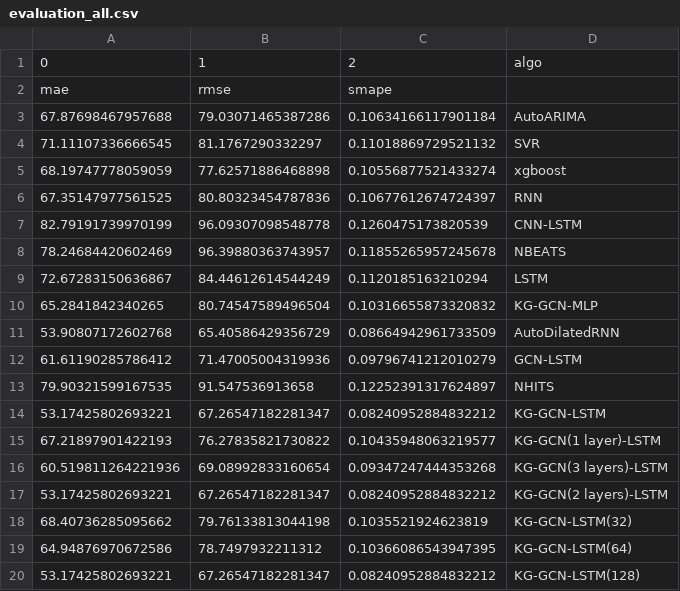
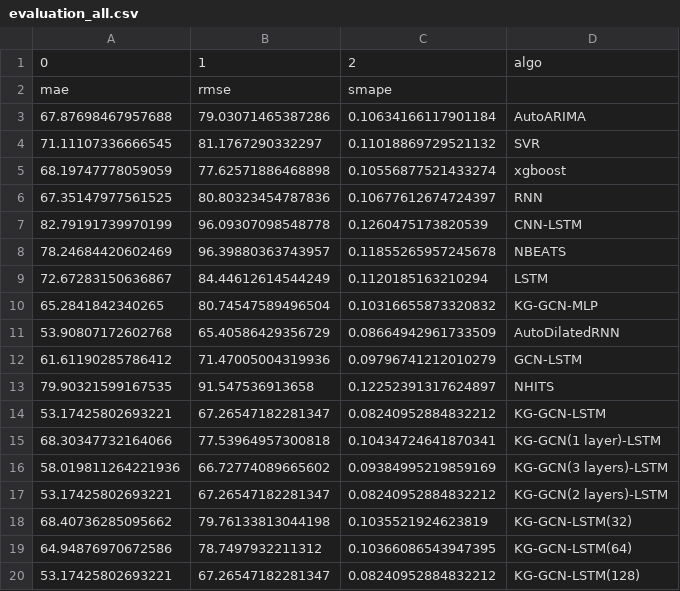
Before and after one commit to jacklu2016/SCIMAI-Gym, a CSV file: predict_ga/results/evaluation_all.csv, drawn as a sheet; removed rows and columns are numbered as before the commit, all else as after; the diff names each change by its address in the sheet, - before the commit and + after, or states it on an @@ line.

```diff
--- a/predict_ga/results/evaluation_all.csv
+++ b/predict_ga/results/evaluation_all.csv
-row 15: 67.21897901422193 | 76.27835821730822 | 0.10435948063219577 | KG-GCN(1 layer)-LSTM
-row 16: 60.519811264221936 | 69.08992833160654 | 0.09347247444353268 | KG-GCN(3 layers)-LSTM
+row 15: 68.30347732164066 | 77.53964957300818 | 0.10434724641870341 | KG-GCN(1 layer)-LSTM
+row 16: 58.019811264221936 | 66.72774089665602 | 0.09384995219859169 | KG-GCN(3 layers)-LSTM
```
Also changed, not shown: 2 other files.
